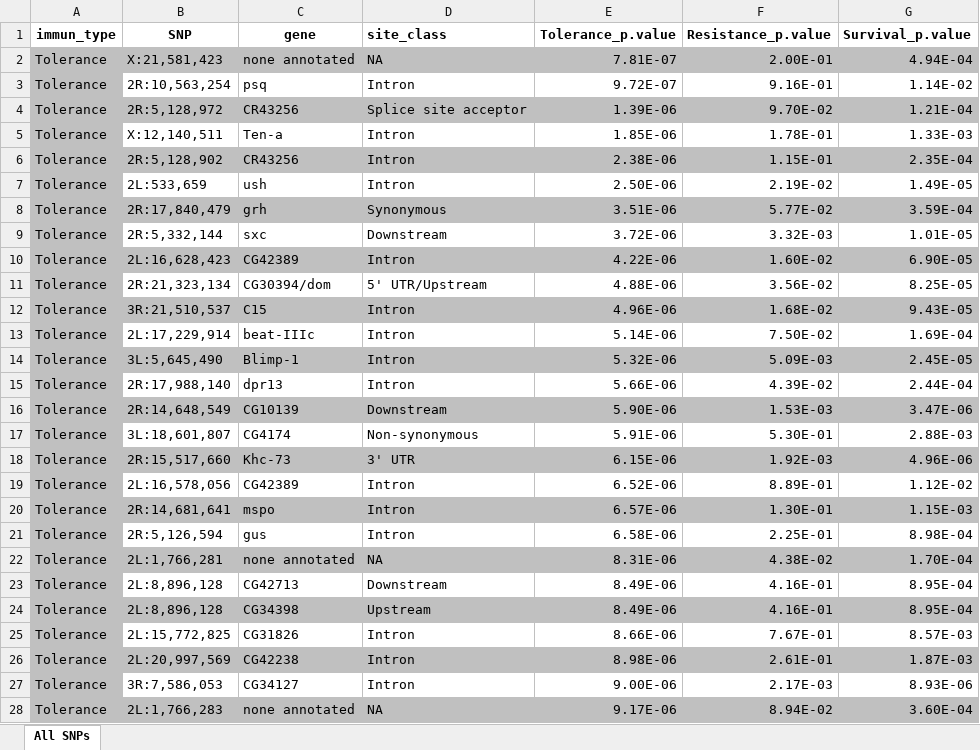
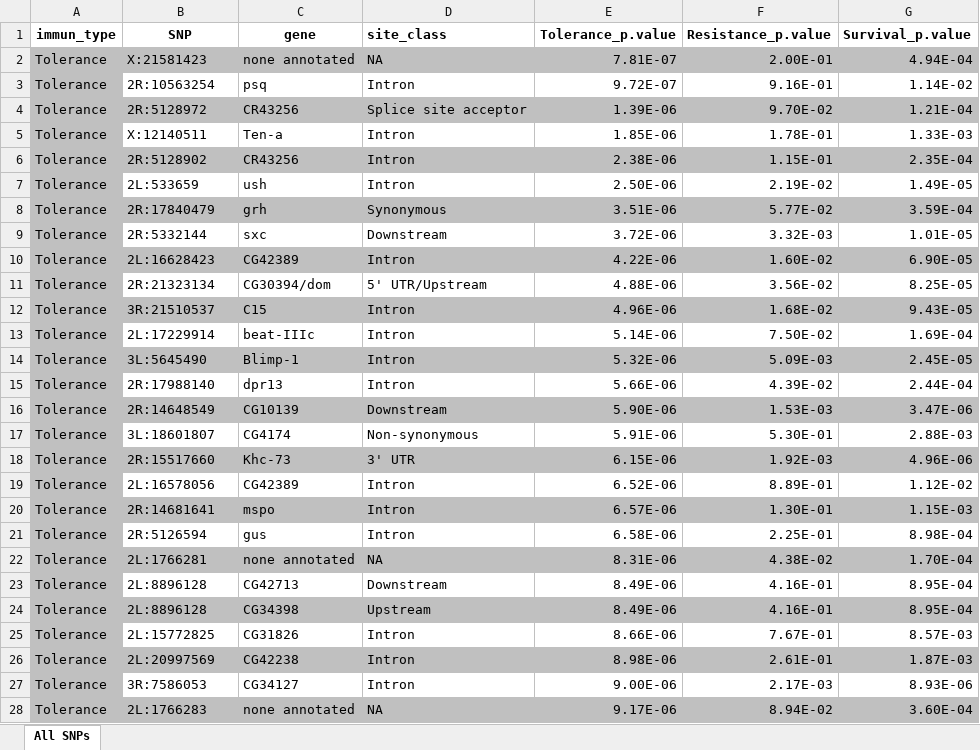
Before and after one commit to trconyers/Thesis_Project, an Excel workbook: Immunity/Tolerance.v.Resistance/Howick_2017/Howick_SNPs.xlsx, sheet All SNPs, drawn as a sheet; only a part is shown; values as stored, in another font and other column widths than the file's, no borders; the diff covers the shown part only; the diff names each change by its address in the sheet, - before the commit and + after, or states it on an @@ line.

Commit message:
Update Howick_SNPs.xlsx

```diff
--- a/Immunity/Tolerance.v.Resistance/Howick_2017/Howick_SNPs.xlsx (sheet All SNPs)
+++ b/Immunity/Tolerance.v.Resistance/Howick_2017/Howick_SNPs.xlsx (sheet All SNPs)
-B2 (SNP): X:21,581,423
+B2 (SNP): X:21581423
-B3 (SNP): 2R:10,563,254
+B3 (SNP): 2R:10563254
-B4 (SNP): 2R:5,128,972
+B4 (SNP): 2R:5128972
-B5 (SNP): X:12,140,511
+B5 (SNP): X:12140511
-B6 (SNP): 2R:5,128,902
+B6 (SNP): 2R:5128902
-B7 (SNP): 2L:533,659
+B7 (SNP): 2L:533659
-B8 (SNP): 2R:17,840,479
+B8 (SNP): 2R:17840479
-B9 (SNP): 2R:5,332,144
+B9 (SNP): 2R:5332144
-B10 (SNP): 2L:16,628,423
+B10 (SNP): 2L:16628423
-B11 (SNP): 2R:21,323,134
+B11 (SNP): 2R:21323134
-B12 (SNP): 3R:21,510,537
+B12 (SNP): 3R:21510537
-B13 (SNP): 2L:17,229,914
+B13 (SNP): 2L:17229914
-B14 (SNP): 3L:5,645,490
+B14 (SNP): 3L:5645490
-B15 (SNP): 2R:17,988,140
+B15 (SNP): 2R:17988140
-B16 (SNP): 2R:14,648,549
+B16 (SNP): 2R:14648549
-B17 (SNP): 3L:18,601,807
+B17 (SNP): 3L:18601807
-B18 (SNP): 2R:15,517,660
+B18 (SNP): 2R:15517660
-B19 (SNP): 2L:16,578,056
+B19 (SNP): 2L:16578056
-B20 (SNP): 2R:14,681,641
+B20 (SNP): 2R:14681641
-B21 (SNP): 2R:5,126,594
+B21 (SNP): 2R:5126594
-B22 (SNP): 2L:1,766,281
+B22 (SNP): 2L:1766281
-B23:B24 (SNP): 2L:8,896,128
+B23:B24 (SNP): 2L:8896128
-B25 (SNP): 2L:15,772,825
+B25 (SNP): 2L:15772825
-B26 (SNP): 2L:20,997,569
+B26 (SNP): 2L:20997569
-B27 (SNP): 3R:7,586,053
+B27 (SNP): 3R:7586053
-B28 (SNP): 2L:1,766,283
+B28 (SNP): 2L:1766283
```
Also changed, not shown: 31 edited cells elsewhere in this sheet.
